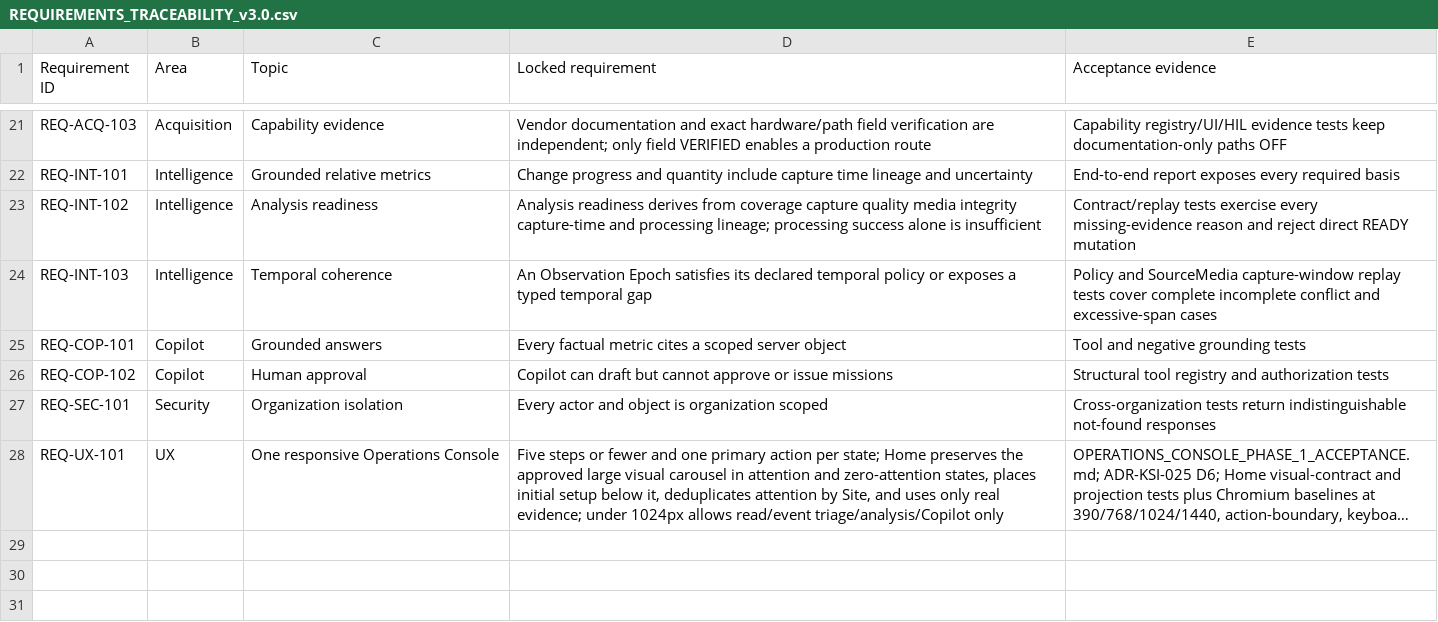
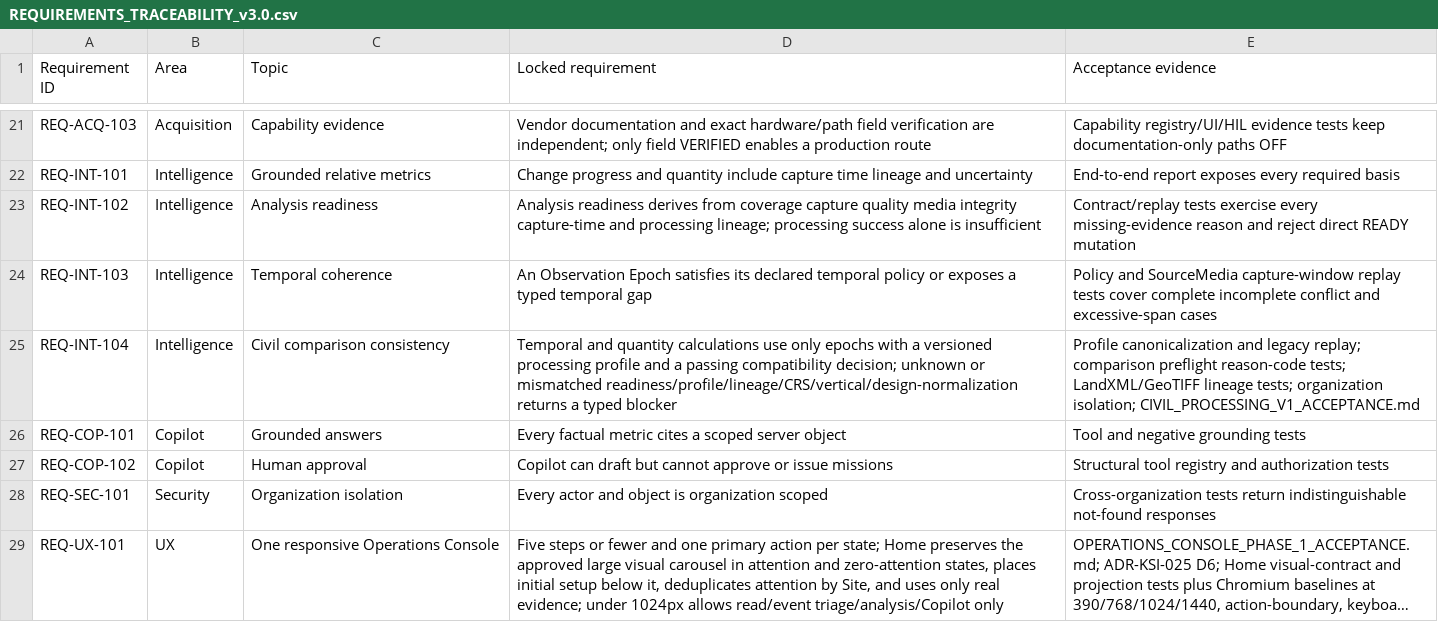
Before and after one commit to khakisketch/ksi-site-intelligence-platform, a CSV file: docs/acceptance/REQUIREMENTS_TRACEABILITY_v3.0.csv, drawn as a sheet; only a part is shown, gaps mark what is left out; long unchanged cells end in ….

Commit message:
docs: define civil processing consistency v1

```diff
--- a/docs/acceptance/REQUIREMENTS_TRACEABILITY_v3.0.csv
+++ b/docs/acceptance/REQUIREMENTS_TRACEABILITY_v3.0.csv
@@ -24,2 +24,3 @@ REQ-INT-102,Intelligence,Analysis readiness,"Analysis readiness derives from cov
 REQ-INT-103,Intelligence,Temporal coherence,"An Observation Epoch satisfies its declared temporal policy or exposes a typed temporal gap","Policy and SourceMedia capture-window replay tests cover complete incomplete conflict and excessive-span cases"
+REQ-INT-104,Intelligence,Civil comparison consistency,"Temporal and quantity calculations use only epochs with a versioned processing profile and a passing compatibility decision; unknown or mismatched readiness/profile/lineage/CRS/vertical/design-normalization returns a typed blocker","Profile canonicalization and legacy replay; comparison preflight reason-code tests; LandXML/GeoTIFF lineage tests; organization isolation; CIVIL_PROCESSING_V1_ACCEPTANCE.md"
 REQ-COP-101,Copilot,Grounded answers,Every factual metric cites a scoped server object,Tool and negative grounding tests
```
Also changed, not shown: 6 other files.
